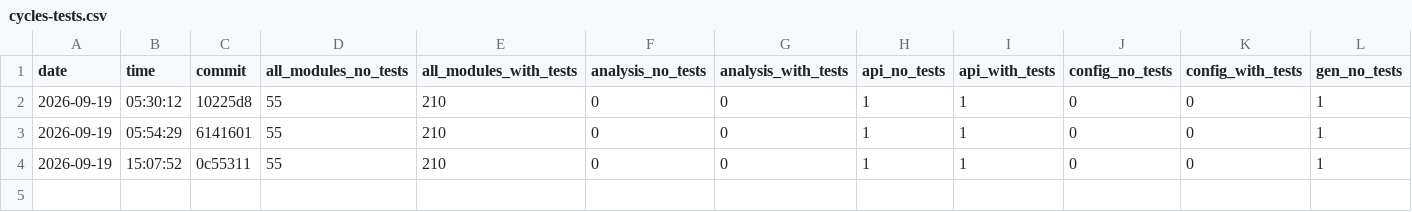
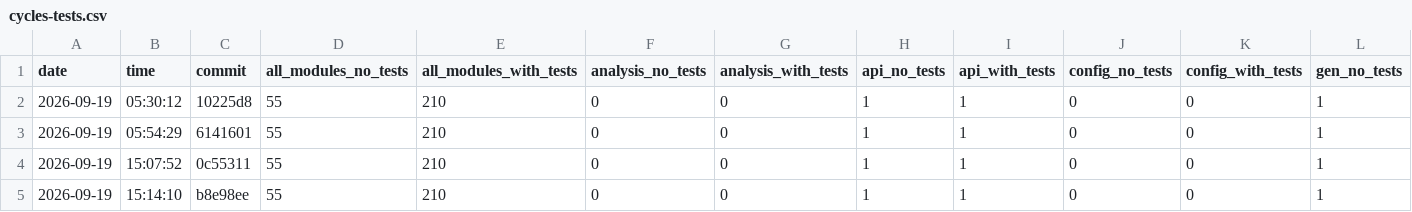
Before and after one commit to nguyentrungnghia1802/use, a CSV file: docs/archunit-results/cycles-tests.csv, drawn as a sheet; only a part is shown; rows hold the shown columns only; the diff names each change by its address in the sheet, - before the commit and + after, or states it on an @@ line.

```diff
--- a/docs/archunit-results/cycles-tests.csv
+++ b/docs/archunit-results/cycles-tests.csv
+row 5: 2026-09-19 | 15:14:10 | b8e98ee | 55 | 210 | 0 | 0 | 1 | 1 | 0 | 0 | 1
```
Also changed, not shown: 2 other files.
